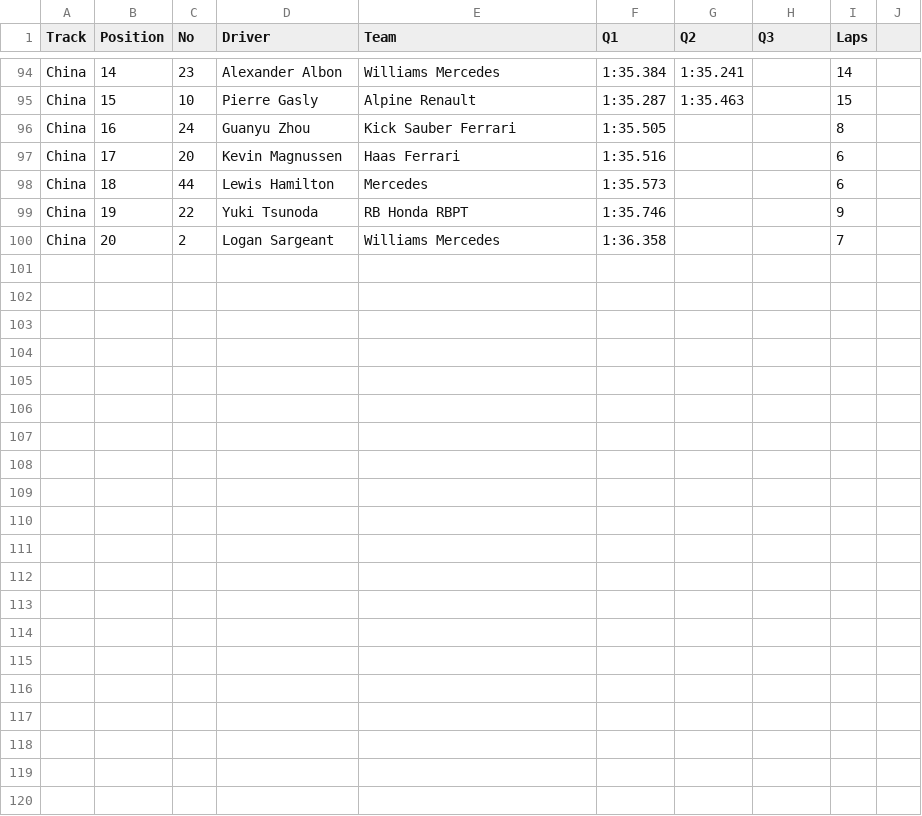
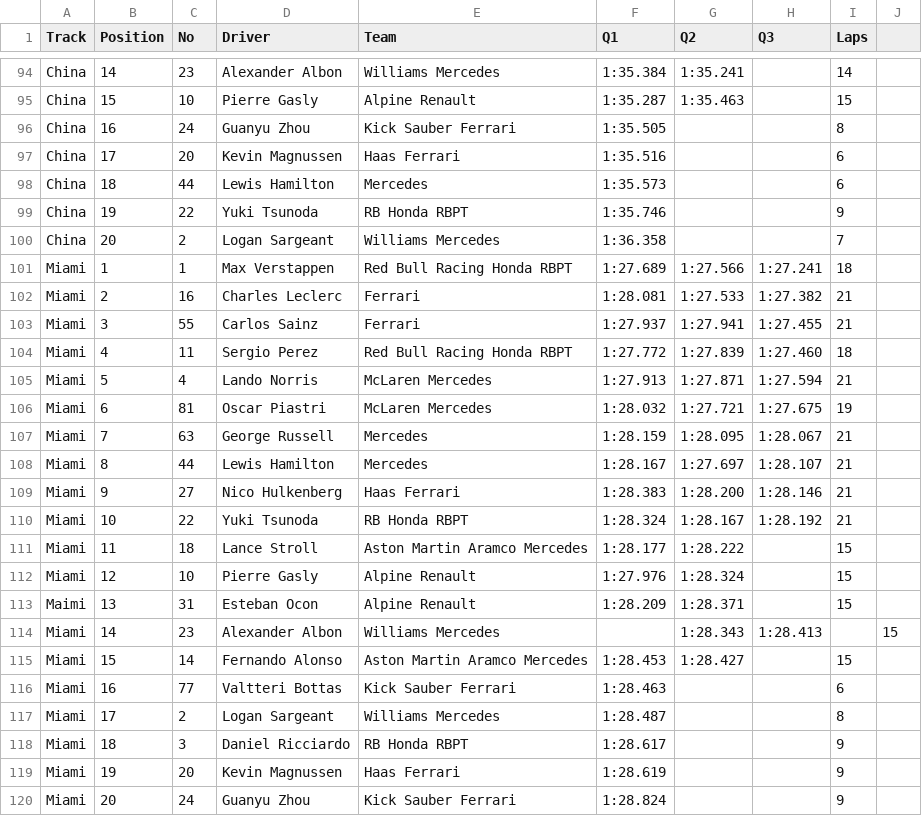
Before and after one commit to toUpperCase78/formula1-datasets, a CSV file: Formula1_2024season_qualifyingResults.csv, drawn as a sheet; only a part is shown, gaps mark what is left out; the diff names each change by its address in the sheet, - before the commit and + after, or states it on an @@ line.

Commit message:
F1 2024 Season Qualifying Results (6 of 24 Rounds)

```diff
--- a/Formula1_2024season_qualifyingResults.csv
+++ b/Formula1_2024season_qualifyingResults.csv
+row 101: Miami | 1 | 1 | Max Verstappen | Red Bull Racing Honda RBPT | 1:27.689 | 1:27.566 | 1:27.241 | 18
+row 102: Miami | 2 | 16 | Charles Leclerc | Ferrari | 1:28.081 | 1:27.533 | 1:27.382 | 21
+row 103: Miami | 3 | 55 | Carlos Sainz | Ferrari | 1:27.937 | 1:27.941 | 1:27.455 | 21
+row 104: Miami | 4 | 11 | Sergio Perez | Red Bull Racing Honda RBPT | 1:27.772 | 1:27.839 | 1:27.460 | 18
+row 105: Miami | 5 | 4 | Lando Norris | McLaren Mercedes | 1:27.913 | 1:27.871 | 1:27.594 | 21
+row 106: Miami | 6 | 81 | Oscar Piastri | McLaren Mercedes | 1:28.032 | 1:27.721 | 1:27.675 | 19
+row 107: Miami | 7 | 63 | George Russell | Mercedes | 1:28.159 | 1:28.095 | 1:28.067 | 21
+row 108: Miami | 8 | 44 | Lewis Hamilton | Mercedes | 1:28.167 | 1:27.697 | 1:28.107 | 21
+row 109: Miami | 9 | 27 | Nico Hulkenberg | Haas Ferrari | 1:28.383 | 1:28.200 | 1:28.146 | 21
+row 110: Miami | 10 | 22 | Yuki Tsunoda | RB Honda RBPT | 1:28.324 | 1:28.167 | 1:28.192 | 21
+row 111: Miami | 11 | 18 | Lance Stroll | Aston Martin Aramco Mercedes | 1:28.177 | 1:28.222 |  | 15
+row 112: Miami | 12 | 10 | Pierre Gasly | Alpine Renault | 1:27.976 | 1:28.324 |  | 15
+row 113: Maimi | 13 | 31 | Esteban Ocon | Alpine Renault | 1:28.209 | 1:28.371 |  | 15
+row 114: Miami | 14 | 23 | Alexander Albon | Williams Mercedes |  | 1:28.343 | 1:28.413 |  | 15
+row 115: Miami | 15 | 14 | Fernando Alonso | Aston Martin Aramco Mercedes | 1:28.453 | 1:28.427 |  | 15
+row 116: Miami | 16 | 77 | Valtteri Bottas | Kick Sauber Ferrari | 1:28.463 |  |  | 6
+row 117: Miami | 17 | 2 | Logan Sargeant | Williams Mercedes | 1:28.487 |  |  | 8
+row 118: Miami | 18 | 3 | Daniel Ricciardo | RB Honda RBPT | 1:28.617 |  |  | 9
+row 119: Miami | 19 | 20 | Kevin Magnussen | Haas Ferrari | 1:28.619 |  |  | 9
+row 120: Miami | 20 | 24 | Guanyu Zhou | Kick Sauber Ferrari | 1:28.824 |  |  | 9
```
